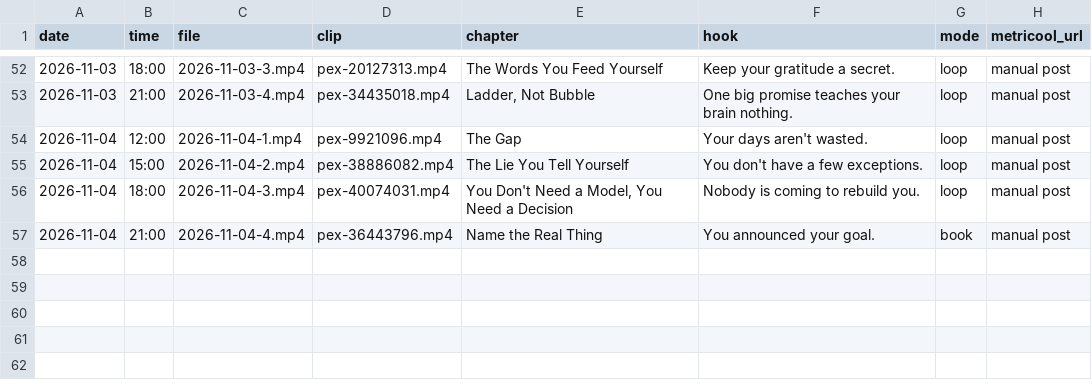
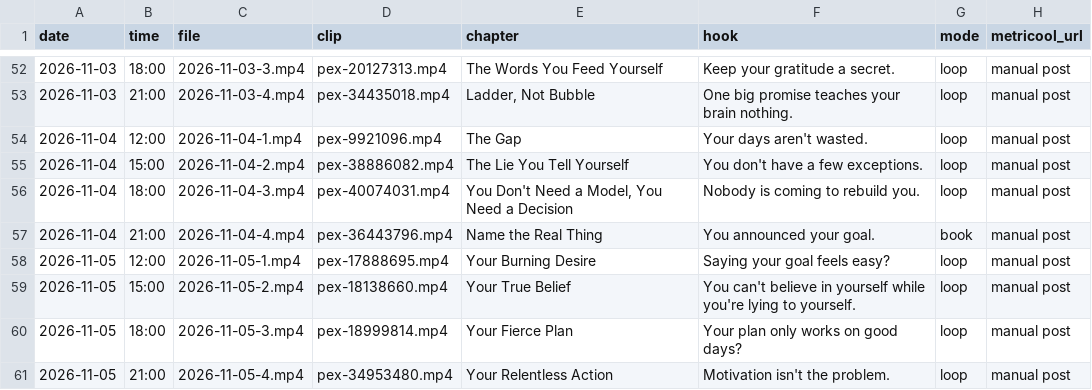
Before and after one commit to adriaanisufi-ops/ladder-content, a CSV file: log.csv, drawn as a sheet; only a part is shown, gaps mark what is left out.

```diff
--- a/log.csv
+++ b/log.csv
@@ -57 +57,5 @@ date,time,file,clip,chapter,hook,mode,metricool_url
 2026-11-04,21:00,2026-11-04-4.mp4,pex-36443796.mp4,Name the Real Thing,You announced your goal.,book,manual post
+2026-11-05,12:00,2026-11-05-1.mp4,pex-17888695.mp4,Your Burning Desire,Saying your goal feels easy?,loop,manual post
+2026-11-05,15:00,2026-11-05-2.mp4,pex-18138660.mp4,Your True Belief,You can't believe in yourself while you're lying to yourself.,loop,manual post
+2026-11-05,18:00,2026-11-05-3.mp4,pex-18999814.mp4,Your Fierce Plan,Your plan only works on good days?,loop,manual post
+2026-11-05,21:00,2026-11-05-4.mp4,pex-34953480.mp4,Your Relentless Action,Motivation isn't the problem.,loop,manual post
```
Also changed, not shown: 1 other file.
